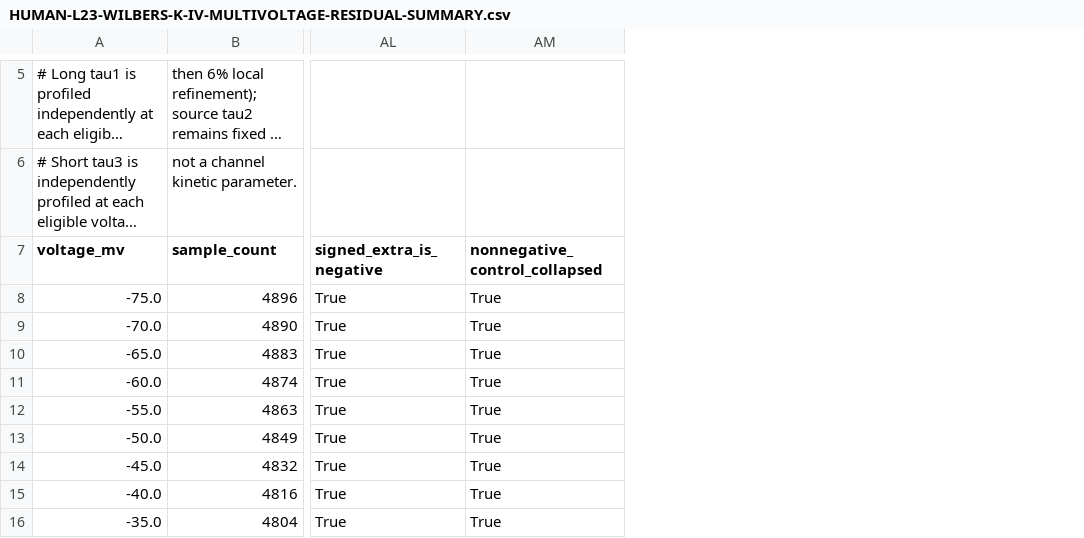
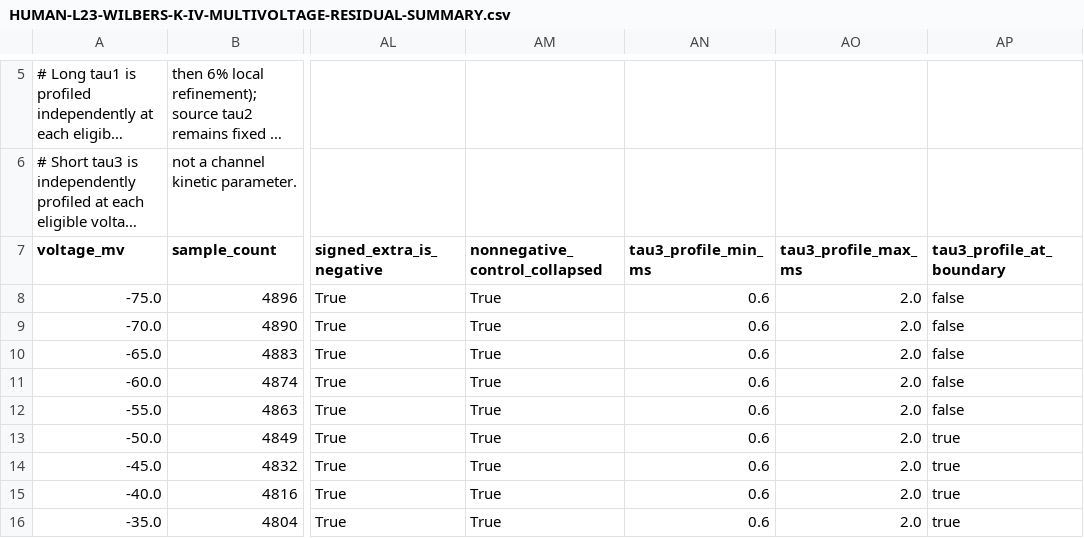
Before and after one commit to codexclai/HumanJS, a CSV file: research/HUMAN-L23-WILBERS-K-IV-MULTIVOLTAGE-RESIDUAL-SUMMARY.csv, drawn as a sheet; only a part is shown, gaps mark what is left out; long unchanged cells end in …; the diff names each change by its address in the sheet, - before the commit and + after, or states it on an @@ line.

```diff
--- a/research/HUMAN-L23-WILBERS-K-IV-MULTIVOLTAGE-RESIDUAL-SUMMARY.csv
+++ b/research/HUMAN-L23-WILBERS-K-IV-MULTIVOLTAGE-RESIDUAL-SUMMARY.csv
+column AN (tau3_profile_min_ms), rows 8-16: all 0.6
+column AO (tau3_profile_max_ms), rows 8-16: all 2.0
+column AP (tau3_profile_at_boundary), rows 8-16: false | false | false | false | false | true | true | true | true
```
Also changed, not shown: 5 other files.
